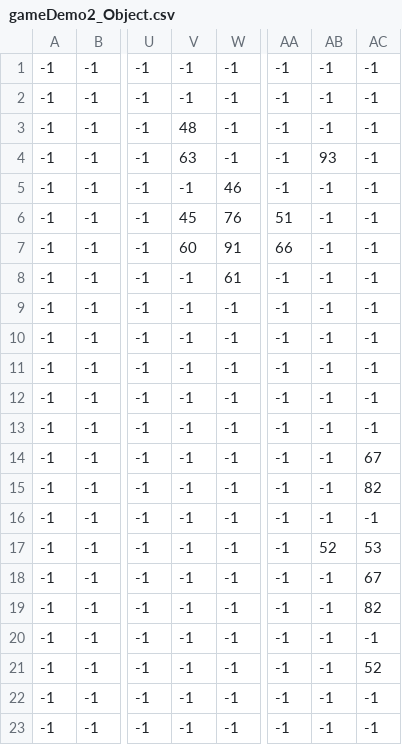
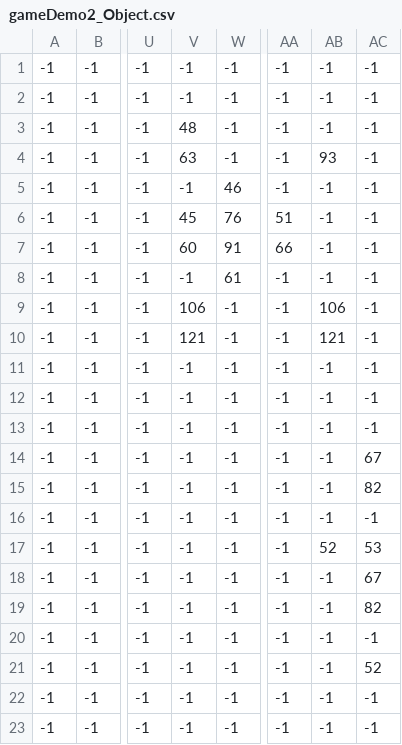
Before and after one commit to natuan05/gameProject, a CSV file: Map/gameDemo2_Object.csv, drawn as a sheet; only a part is shown, gaps mark what is left out; the diff names each change by its address in the sheet, - before the commit and + after, or states it on an @@ line.

```diff
--- a/Map/gameDemo2_Object.csv
+++ b/Map/gameDemo2_Object.csv
-V9: -1
+V9: 106
-AB9: -1
+AB9: 106
-V10: -1
+V10: 121
-AB10: -1
+AB10: 121
```
Also changed, not shown: 9 other files.
